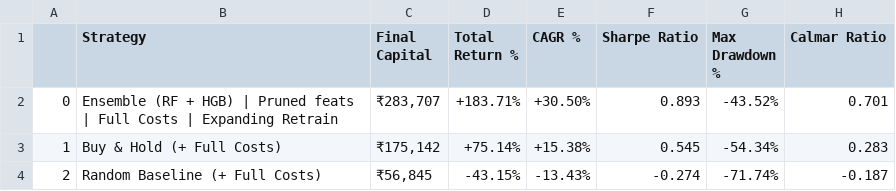
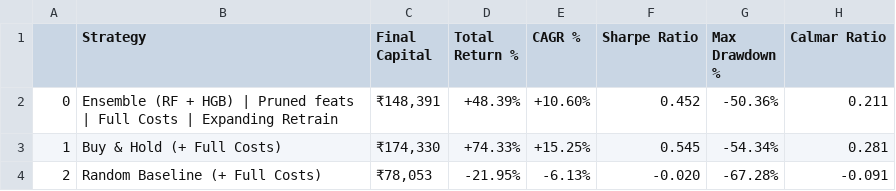
Before and after one commit to rakmo-n/NSE-PSU-Banking-Stock-Direction-Predictor, a CSV file: CENTRAL BANK OF INDIA/CENTRALBK_V9_backtest_metrics.csv, drawn as a sheet.

```diff
--- a/CENTRAL BANK OF INDIA/CENTRALBK_V9_backtest_metrics.csv
+++ b/CENTRAL BANK OF INDIA/CENTRALBK_V9_backtest_metrics.csv
@@ -1,4 +1,4 @@
 ,Strategy,Final Capital,Total Return %,CAGR %,Sharpe Ratio,Max Drawdown %,Calmar Ratio
-0,Ensemble (RF + HGB) | Pruned feats | Full Costs | Expanding Retrain,"₹283,707",+183.71%,+30.50%,0.893,-43.52%,0.701
-1,Buy & Hold (+ Full Costs),"₹175,142",+75.14%,+15.38%,0.545,-54.34%,0.283
-2,Random Baseline (+ Full Costs),"₹56,845",-43.15%,-13.43%,-0.274,-71.74%,-0.187
+0,Ensemble (RF + HGB) | Pruned feats | Full Costs | Expanding Retrain,"₹148,391",+48.39%,+10.60%,0.452,-50.36%,0.211
+1,Buy & Hold (+ Full Costs),"₹174,330",+74.33%,+15.25%,0.545,-54.34%,0.281
+2,Random Baseline (+ Full Costs),"₹78,053",-21.95%,-6.13%,-0.020,-67.28%,-0.091
```
Also changed, not shown: BANKOFBARODA/BANKBARODA_V9_backtest_metrics.csv, CANARA BANK/CANBK_V9_backtest_metrics.csv, 21 other files.
